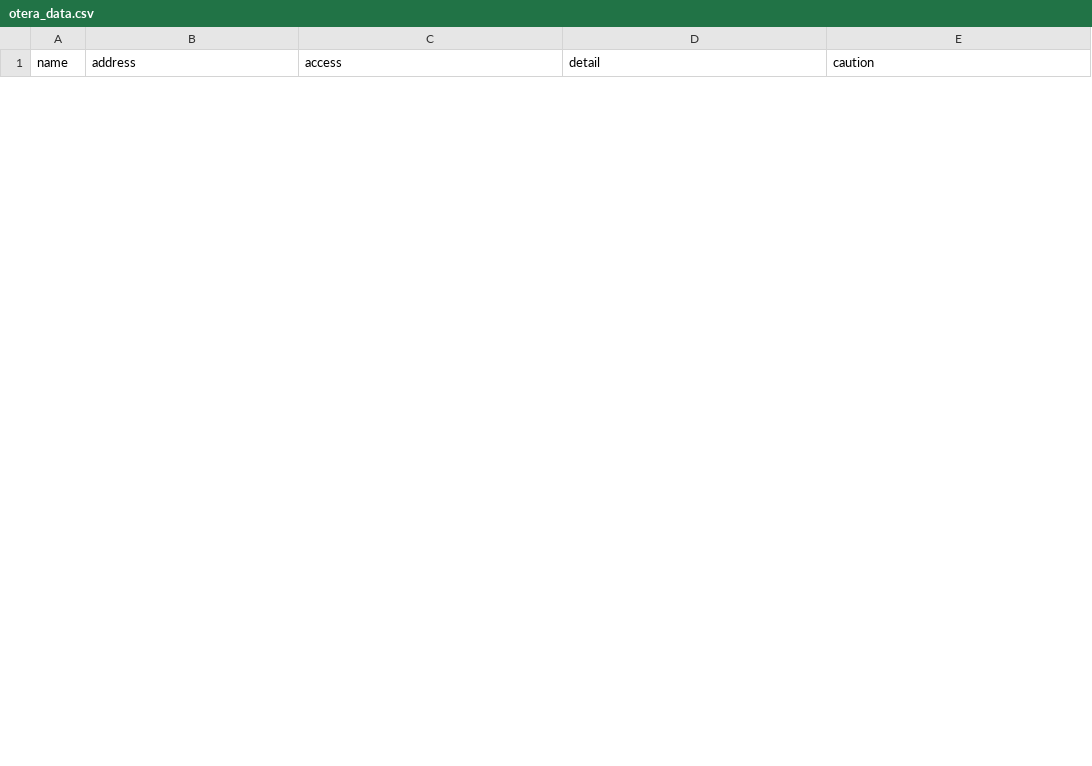
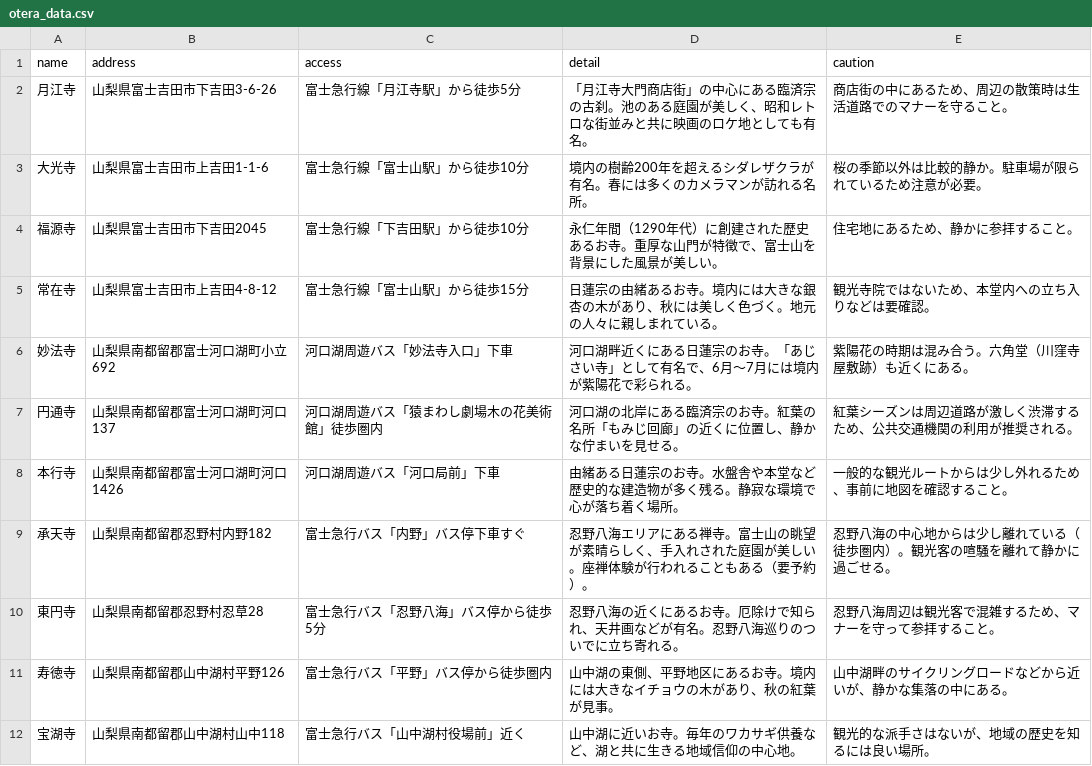
Before and after one commit to ligdoor/otera-ai, a CSV file: otera_data.csv, drawn as a sheet; only a part is shown; the diff covers the shown part only.

```diff
--- a/otera_data.csv
+++ b/otera_data.csv
@@ -12,0 +2,11 @@
+月江寺,山梨県富士吉田市下吉田3-6-26,富士急行線「月江寺駅」から徒歩5分,「月江寺大門商店街」の中心にある臨済宗の古刹。池のある庭園が美しく、昭和レトロな街並みと共に映画のロケ地としても有名。,商店街の中にあるため、周辺の散策時は生活道路でのマナーを守ること。
+大光寺,山梨県富士吉田市上吉田1-1-6,富士急行線「富士山駅」から徒歩10分,境内の樹齢200年を超えるシダレザクラが有名。春には多くのカメラマンが訪れる名所。,桜の季節以外は比較的静か。駐車場が限られているため注意が必要。
+福源寺,山梨県富士吉田市下吉田2045,富士急行線「下吉田駅」から徒歩10分,永仁年間（1290年代）に創建された歴史あるお寺。重厚な山門が特徴で、富士山を背景にした風景が美しい。,住宅地にあるため、静かに参拝すること。
+常在寺,山梨県富士吉田市上吉田4-8-12,富士急行線「富士山駅」から徒歩15分,日蓮宗の由緒あるお寺。境内には大きな銀杏の木があり、秋には美しく色づく。地元の人々に親しまれている。,観光寺院ではないため、本堂内への立ち入りなどは要確認。
+妙法寺,山梨県南都留郡富士河口湖町小立692,河口湖周遊バス「妙法寺入口」下車,河口湖畔近くにある日蓮宗のお寺。「あじさい寺」として有名で、6月〜7月には境内が紫陽花で彩られる。,紫陽花の時期は混み合う。六角堂（川窪寺屋敷跡）も近くにある。
+円通寺,山梨県南都留郡富士河口湖町河口137,河口湖周遊バス「猿まわし劇場木の花美術館」徒歩圏内,河口湖の北岸にある臨済宗のお寺。紅葉の名所「もみじ回廊」の近くに位置し、静かな佇まいを見せる。,紅葉シーズンは周辺道路が激しく渋滞するため、公共交通機関の利用が推奨される。
+本行寺,山梨県南都留郡富士河口湖町河口1426,河口湖周遊バス「河口局前」下車,由緒ある日蓮宗のお寺。水盤舎や本堂など歴史的な建造物が多く残る。静寂な環境で心が落ち着く場所。,一般的な観光ルートからは少し外れるため、事前に地図を確認すること。
+承天寺,山梨県南都留郡忍野村内野182,富士急行バス「内野」バス停下車すぐ,忍野八海エリアにある禅寺。富士山の眺望が素晴らしく、手入れされた庭園が美しい。座禅体験が行われることもある（要予約）。,忍野八海の中心地からは少し離れている（徒歩圏内）。観光客の喧騒を離れて静かに過ごせる。
+東円寺,山梨県南都留郡忍野村忍草28,富士急行バス「忍野八海」バス停から徒歩5分,忍野八海の近くにあるお寺。厄除けで知られ、天井画などが有名。忍野八海巡りのついでに立ち寄れる。,忍野八海周辺は観光客で混雑するため、マナーを守って参拝すること。
+寿徳寺,山梨県南都留郡山中湖村平野126,富士急行バス「平野」バス停から徒歩圏内,山中湖の東側、平野地区にあるお寺。境内には大きなイチョウの木があり、秋の紅葉が見事。,山中湖畔のサイクリングロードなどから近いが、静かな集落の中にある。
+宝湖寺,山梨県南都留郡山中湖村山中118,富士急行バス「山中湖村役場前」近く,山中湖に近いお寺。毎年のワカサギ供養など、湖と共に生きる地域信仰の中心地。,観光的な派手さはないが、地域の歴史を知るには良い場所。
```
Also changed, not shown: 11 removed rows elsewhere in this file, 1 other file.
